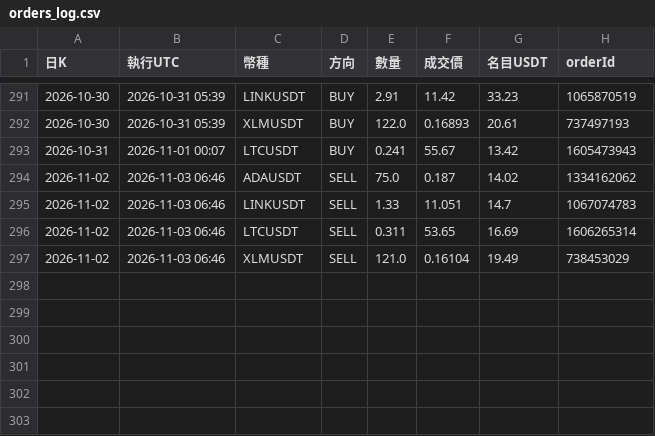
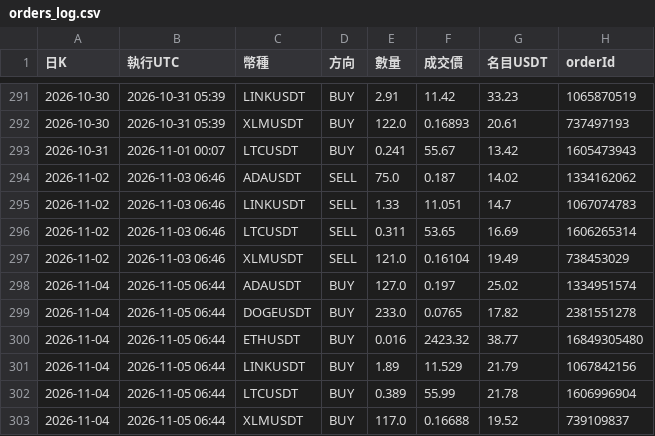
Before and after one commit to pidasin/crypto_combo_forward, a CSV file: orders_log.csv, drawn as a sheet; only a part is shown, gaps mark what is left out; the diff names each change by its address in the sheet, - before the commit and + after, or states it on an @@ line.

```diff
--- a/orders_log.csv
+++ b/orders_log.csv
+row 298: 2026-11-04 | 2026-11-05 06:44 | ADAUSDT | BUY | 127.0 | 0.197 | 25.02 | 1334951574
+row 299: 2026-11-04 | 2026-11-05 06:44 | DOGEUSDT | BUY | 233.0 | 0.0765 | 17.82 | 2381551278
+row 300: 2026-11-04 | 2026-11-05 06:44 | ETHUSDT | BUY | 0.016 | 2423.32 | 38.77 | 16849305480
+row 301: 2026-11-04 | 2026-11-05 06:44 | LINKUSDT | BUY | 1.89 | 11.529 | 21.79 | 1067842156
+row 302: 2026-11-04 | 2026-11-05 06:44 | LTCUSDT | BUY | 0.389 | 55.99 | 21.78 | 1606996904
+row 303: 2026-11-04 | 2026-11-05 06:44 | XLMUSDT | BUY | 117.0 | 0.16688 | 19.52 | 739109837
```
Also changed, not shown: bot_log.csv, combo_forward_log.csv, 4 other files.
